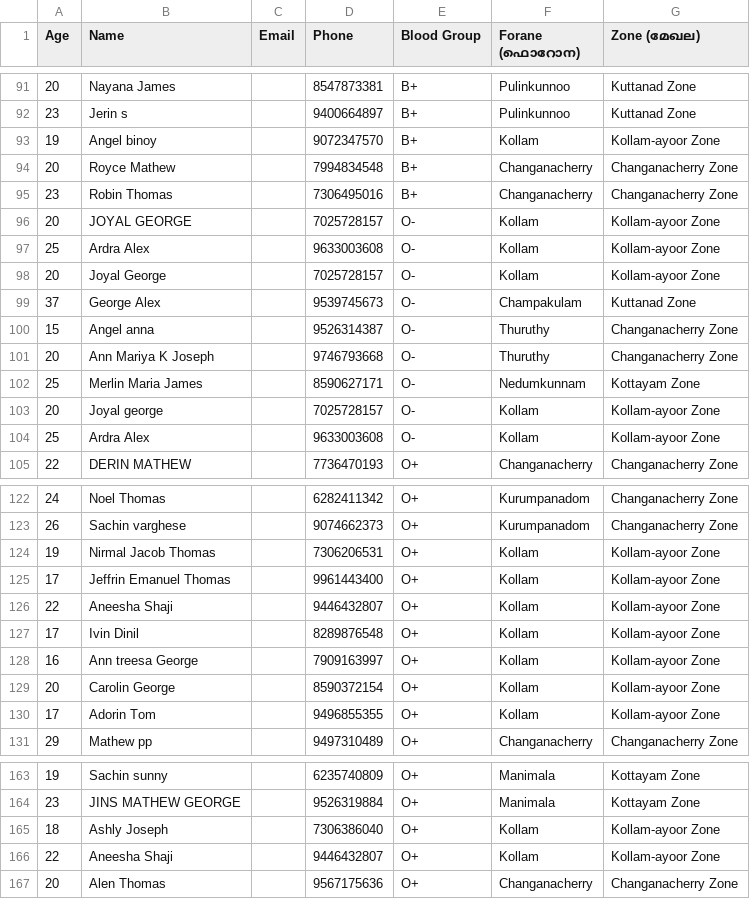
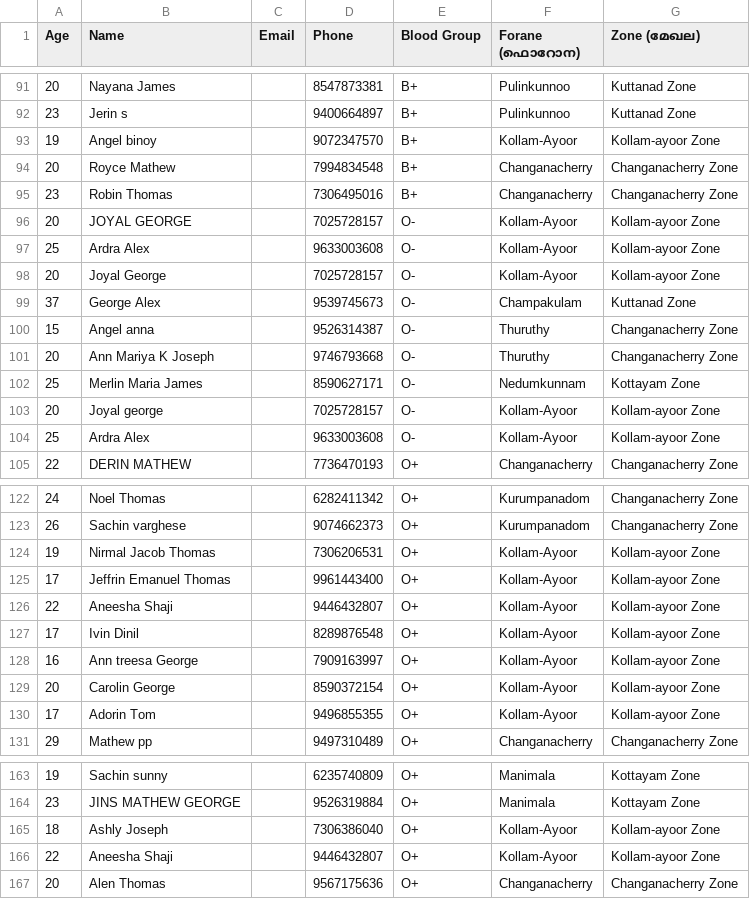
Before and after one commit to yuvadeeptismymchryathiroopatha/BloodDonors, a CSV file: donors_import.csv, drawn as a sheet; only a part is shown, gaps mark what is left out; the diff covers the shown part only.

Commit message:
remove Pulincunno and combine Kollam into Kollam-Ayoor forane

```diff
--- a/donors_import.csv
+++ b/donors_import.csv
@@ -92,8 +92,8 @@
 "23","Jerin s","","9400664897","B+","Pulinkunnoo","Kuttanad Zone"
-"19","Angel binoy","","9072347570","B+","Kollam","Kollam-ayoor Zone"
+"19","Angel binoy","","9072347570","B+","Kollam-Ayoor","Kollam-ayoor Zone"
 "20","Royce Mathew","","7994834548","B+","Changanacherry","Changanacherry Zone"
 "23","Robin Thomas","","7306495016","B+","Changanacherry","Changanacherry Zone"
-"20","JOYAL GEORGE","","7025728157","O-","Kollam","Kollam-ayoor Zone"
-"25","Ardra Alex","","9633003608","O-","Kollam","Kollam-ayoor Zone"
-"20","Joyal George","","7025728157","O-","Kollam","Kollam-ayoor Zone"
+"20","JOYAL GEORGE","","7025728157","O-","Kollam-Ayoor","Kollam-ayoor Zone"
+"25","Ardra Alex","","9633003608","O-","Kollam-Ayoor","Kollam-ayoor Zone"
+"20","Joyal George","","7025728157","O-","Kollam-Ayoor","Kollam-ayoor Zone"
 "37","George Alex","","9539745673","O-","Champakulam","Kuttanad Zone"
@@ -102,4 +102,4 @@
 "25","Merlin Maria James","","8590627171","O-","Nedumkunnam","Kottayam Zone"
-"20","Joyal george","","7025728157","O-","Kollam","Kollam-ayoor Zone"
-"25","Ardra Alex","","9633003608","O-","Kollam","Kollam-ayoor Zone"
+"20","Joyal george","","7025728157","O-","Kollam-Ayoor","Kollam-ayoor Zone"
+"25","Ardra Alex","","9633003608","O-","Kollam-Ayoor","Kollam-ayoor Zone"
 "22","DERIN MATHEW","","7736470193","O+","Changanacherry","Changanacherry Zone"
@@ -123,9 +123,9 @@
 "26","Sachin varghese","","9074662373","O+","Kurumpanadom","Changanacherry Zone"
-"19","Nirmal Jacob Thomas","","7306206531","O+","Kollam","Kollam-ayoor Zone"
-"17","Jeffrin Emanuel Thomas","","9961443400","O+","Kollam","Kollam-ayoor Zone"
-"22","Aneesha Shaji","","9446432807","O+","Kollam","Kollam-ayoor Zone"
-"17","Ivin Dinil","","8289876548","O+","Kollam","Kollam-ayoor Zone"
-"16","Ann treesa George","","7909163997","O+","Kollam","Kollam-ayoor Zone"
-"20","Carolin George","","8590372154","O+","Kollam","Kollam-ayoor Zone"
-"17","Adorin Tom","","9496855355","O+","Kollam","Kollam-ayoor Zone"
+"19","Nirmal Jacob Thomas","","7306206531","O+","Kollam-Ayoor","Kollam-ayoor Zone"
+"17","Jeffrin Emanuel Thomas","","9961443400","O+","Kollam-Ayoor","Kollam-ayoor Zone"
+"22","Aneesha Shaji","","9446432807","O+","Kollam-Ayoor","Kollam-ayoor Zone"
+"17","Ivin Dinil","","8289876548","O+","Kollam-Ayoor","Kollam-ayoor Zone"
+"16","Ann treesa George","","7909163997","O+","Kollam-Ayoor","Kollam-ayoor Zone"
+"20","Carolin George","","8590372154","O+","Kollam-Ayoor","Kollam-ayoor Zone"
+"17","Adorin Tom","","9496855355","O+","Kollam-Ayoor","Kollam-ayoor Zone"
 "29","Mathew pp","","9497310489","O+","Changanacherry","Changanacherry Zone"
@@ -164,4 +164,4 @@
 "23","JINS MATHEW GEORGE","","9526319884","O+","Manimala","Kottayam Zone"
-"18","Ashly Joseph","","7306386040","O+","Kollam","Kollam-ayoor Zone"
-"22","Aneesha Shaji","","9446432807","O+","Kollam","Kollam-ayoor Zone"
+"18","Ashly Joseph","","7306386040","O+","Kollam-Ayoor","Kollam-ayoor Zone"
+"22","Aneesha Shaji","","9446432807","O+","Kollam-Ayoor","Kollam-ayoor Zone"
 "20","Alen Thomas","","9567175636","O+","Changanacherry","Changanacherry Zone"
```
Also changed, not shown: 2 edited cells elsewhere in this file, 1 other file.
